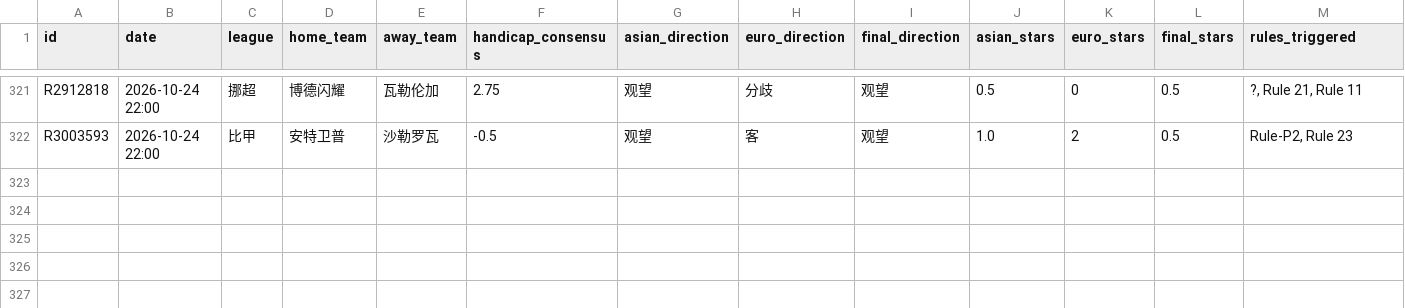
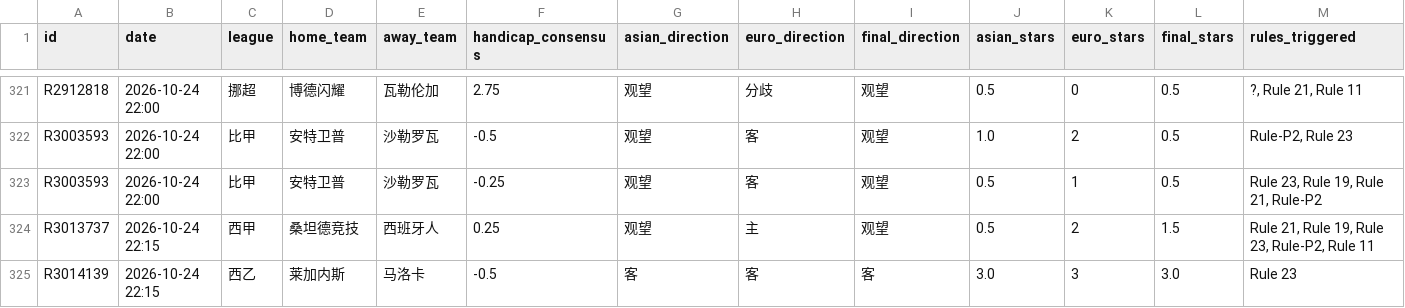
Before and after one commit to housan321/euro_asian_task, a CSV file: data/ea_matches.csv, drawn as a sheet; only a part is shown, gaps mark what is left out; rows hold the shown columns only; the diff names each change by its address in the sheet, - before the commit and + after, or states it on an @@ line.

```diff
--- a/data/ea_matches.csv
+++ b/data/ea_matches.csv
+row 323: R3003593 | 2026-10-24 22:00 | 比甲 | 安特卫普 | 沙勒罗瓦 | -0.25 | 观望 | 客 | 观望 | 0.5 | 1 | 0.5 | Rule 23, Rule 19, Rule 21, Rule-P2
+row 324: R3013737 | 2026-10-24 22:15 | 西甲 | 桑坦德竞技 | 西班牙人 | 0.25 | 观望 | 主 | 观望 | 0.5 | 2 | 1.5 | Rule 21, Rule 19, Rule 23, Rule-P2, Rule 11
+row 325: R3014139 | 2026-10-24 22:15 | 西乙 | 莱加内斯 | 马洛卡 | -0.5 | 客 | 客 | 客 | 3.0 | 3 | 3.0 | Rule 23
```
Also changed, not shown: 1 other file.
